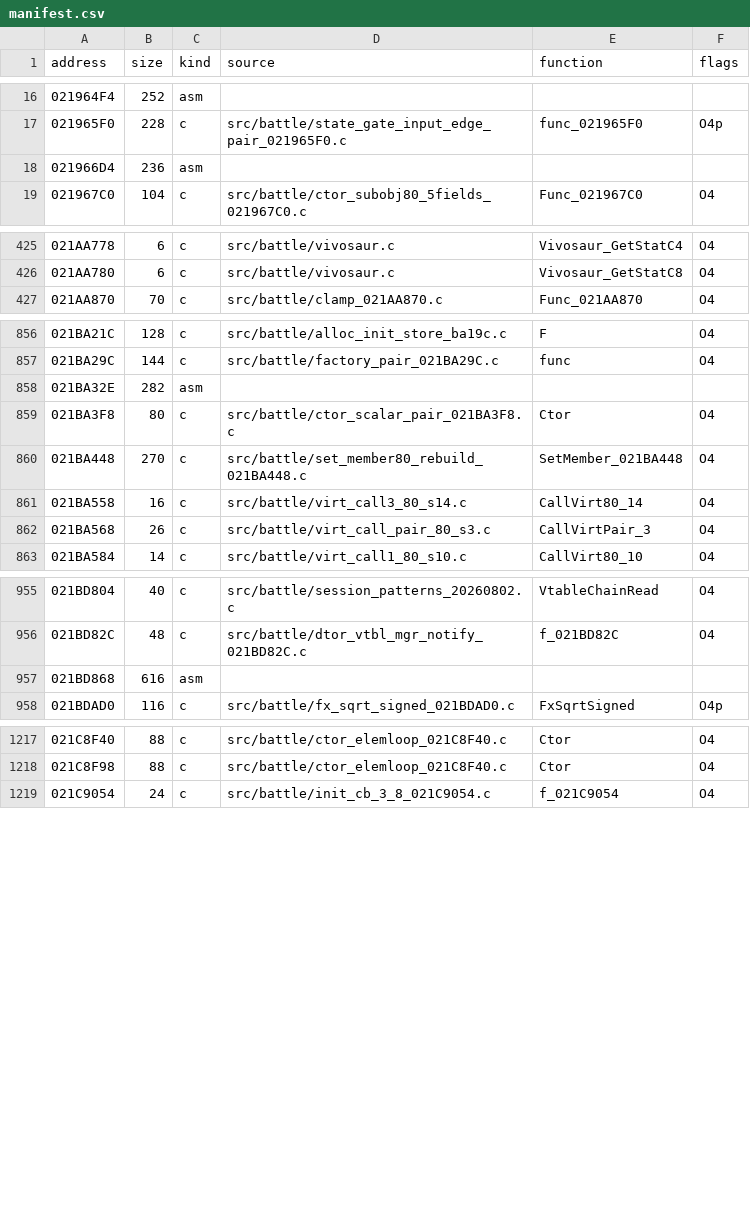
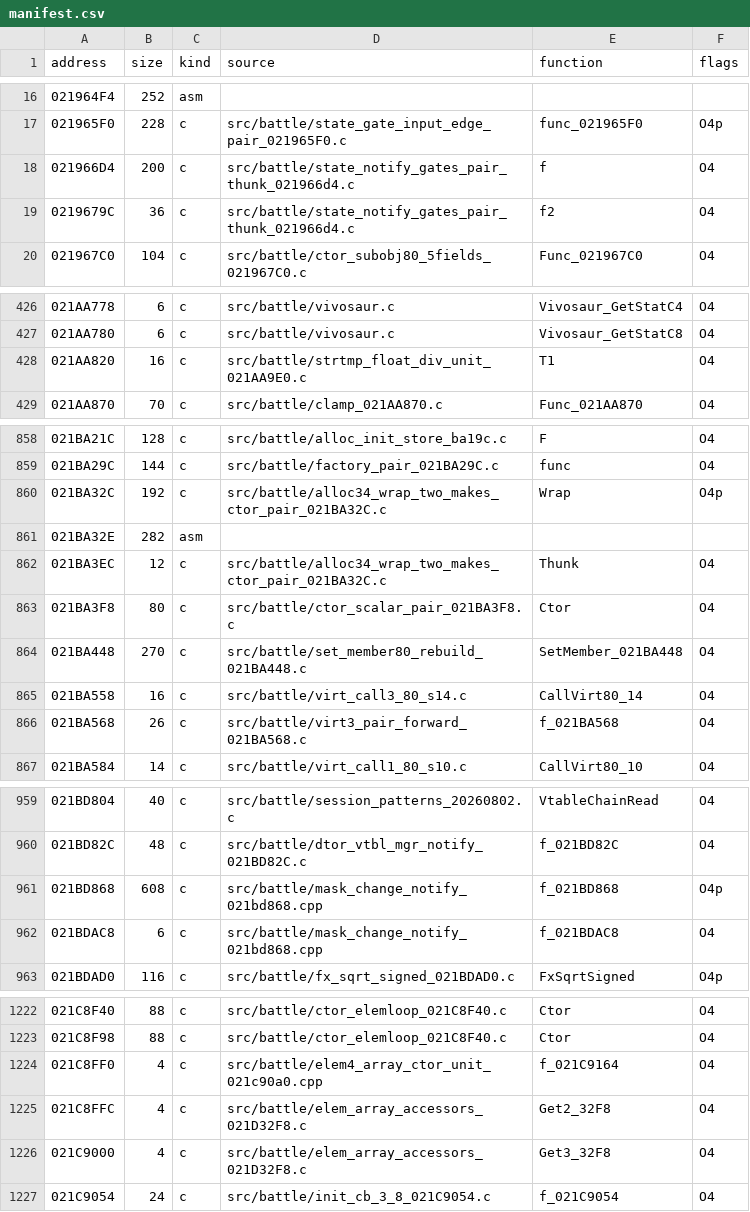
Before and after one commit to arcnid/ffc-decomp, a CSV file: config/ov002/manifest.csv, drawn as a sheet; only a part is shown, gaps mark what is left out; the diff covers the shown part only.

```diff
--- a/config/ov002/manifest.csv
+++ b/config/ov002/manifest.csv
@@ -17,3 +17,4 @@ address,size,kind,source,function,flags
 021965F0,228,c,src/battle/state_gate_input_edge_pair_021965F0.c,func_021965F0,O4p
-021966D4,236,asm,,,
+021966D4,200,c,src/battle/state_notify_gates_pair_thunk_021966d4.c,f,O4
+0219679C,36,c,src/battle/state_notify_gates_pair_thunk_021966d4.c,f2,O4
 021967C0,104,c,src/battle/ctor_subobj80_5fields_021967C0.c,Func_021967C0,O4
@@ -426,2 +427,3 @@ address,size,kind,source,function,flags
 021AA780,6,c,src/battle/vivosaur.c,Vivosaur_GetStatC8,O4
+021AA820,16,c,src/battle/strtmp_float_div_unit_021AA9E0.c,T1,O4
 021AA870,70,c,src/battle/clamp_021AA870.c,Func_021AA870,O4
@@ -857,3 +859,5 @@ address,size,kind,source,function,flags
 021BA29C,144,c,src/battle/factory_pair_021BA29C.c,func,O4
+021BA32C,192,c,src/battle/alloc34_wrap_two_makes_ctor_pair_021BA32C.c,Wrap,O4p
 021BA32E,282,asm,,,
+021BA3EC,12,c,src/battle/alloc34_wrap_two_makes_ctor_pair_021BA32C.c,Thunk,O4
 021BA3F8,80,c,src/battle/ctor_scalar_pair_021BA3F8.c,Ctor,O4
@@ -861,3 +865,3 @@ address,size,kind,source,function,flags
 021BA558,16,c,src/battle/virt_call3_80_s14.c,CallVirt80_14,O4
-021BA568,26,c,src/battle/virt_call_pair_80_s3.c,CallVirtPair_3,O4
+021BA568,26,c,src/battle/virt3_pair_forward_021BA568.c,f_021BA568,O4
 021BA584,14,c,src/battle/virt_call1_80_s10.c,CallVirt80_10,O4
@@ -956,3 +960,4 @@ address,size,kind,source,function,flags
 021BD82C,48,c,src/battle/dtor_vtbl_mgr_notify_021BD82C.c,f_021BD82C,O4
-021BD868,616,asm,,,
+021BD868,608,c,src/battle/mask_change_notify_021bd868.cpp,f_021BD868,O4p
+021BDAC8,6,c,src/battle/mask_change_notify_021bd868.cpp,f_021BDAC8,O4
 021BDAD0,116,c,src/battle/fx_sqrt_signed_021BDAD0.c,FxSqrtSigned,O4p
@@ -1218,2 +1223,5 @@ address,size,kind,source,function,flags
 021C8F98,88,c,src/battle/ctor_elemloop_021C8F40.c,Ctor,O4
+021C8FF0,4,c,src/battle/elem4_array_ctor_unit_021c90a0.cpp,f_021C9164,O4
+021C8FFC,4,c,src/battle/elem_array_accessors_021D32F8.c,Get2_32F8,O4
+021C9000,4,c,src/battle/elem_array_accessors_021D32F8.c,Get3_32F8,O4
 021C9054,24,c,src/battle/init_cb_3_8_021C9054.c,f_021C9054,O4
```
Also changed, not shown: 62 edited cells elsewhere in this file, 17 other files.
